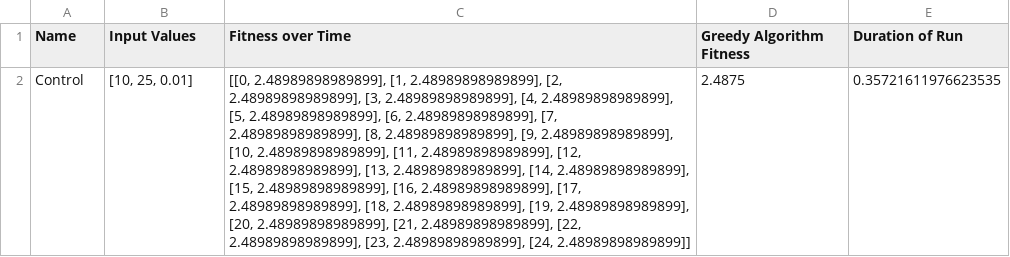
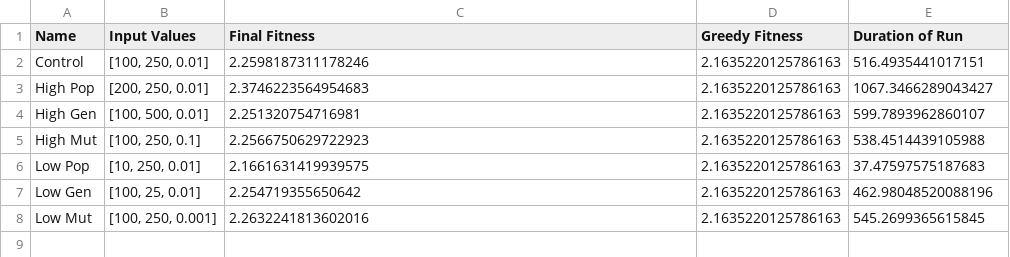
Before and after one commit to Bryn-Elliott/REF-Project, a CSV file: Data/Aglo Parameter Test Results.csv, drawn as a sheet; the diff names each change by its address in the sheet, - before the commit and + after, or states it on an @@ line.

```diff
--- a/Data/Aglo Parameter Test Results.csv
+++ b/Data/Aglo Parameter Test Results.csv
-C1: Fitness over Time
+C1: Final Fitness
-D1: Greedy Algorithm Fitness
+D1: Greedy Fitness
-B2 (Input Values): [10, 25, 0.01]
+B2 (Input Values): [100, 250, 0.01]
-C2 (Final Fitness): [[0, 2.48989898989899], [1, 2.48989898989899], [2, 2.48989898989899], [3, 2.48989898989899], [4, 2.48989898989899], [5, 2.48989898989899], [6, 2.48989898989899], [7, 2.48989898989899], [8, 2.48989898989899], [9, 2.48989898989899], [10, 2.48989898989899], [11, 2.48989898989899], [12, 2.48989898989899], [13, 2.48989898989899], [14, 2.48989898989899], [15, 2.48989898989899], [16, 2.48989898989899], [17, 2.48989898989899], [18, 2.48989898989899], [19, 2.48989898989899], [20, 2.48989898989899], [21, 2.48989898989899], [22, 2.48989898989899], [23, 2.48989898989899], [24, 2.48989898989899]]
+C2 (Final Fitness): 2.2598187311178246
-D2 (Greedy Fitness): 2.4875
+D2 (Greedy Fitness): 2.1635220125786163
-E2 (Duration of Run): 0.35721611976623535
+E2 (Duration of Run): 516.4935441017151
+row 3: High Pop | [200, 250, 0.01] | 2.3746223564954683 | 2.1635220125786163 | 1067.3466289043427
+row 4: High Gen | [100, 500, 0.01] | 2.251320754716981 | 2.1635220125786163 | 599.7893962860107
+row 5: High Mut | [100, 250, 0.1] | 2.2566750629722923 | 2.1635220125786163 | 538.4514439105988
+row 6: Low Pop | [10, 250, 0.01] | 2.1661631419939575 | 2.1635220125786163 | 37.47597575187683
+row 7: Low Gen | [100, 25, 0.01] | 2.254719355650642 | 2.1635220125786163 | 462.98048520088196
+row 8: Low Mut | [100, 250, 0.001] | 2.2632241813602016 | 2.1635220125786163 | 545.2699365615845
```
Also changed, not shown: Data/Academics.csv, 10 other files.
